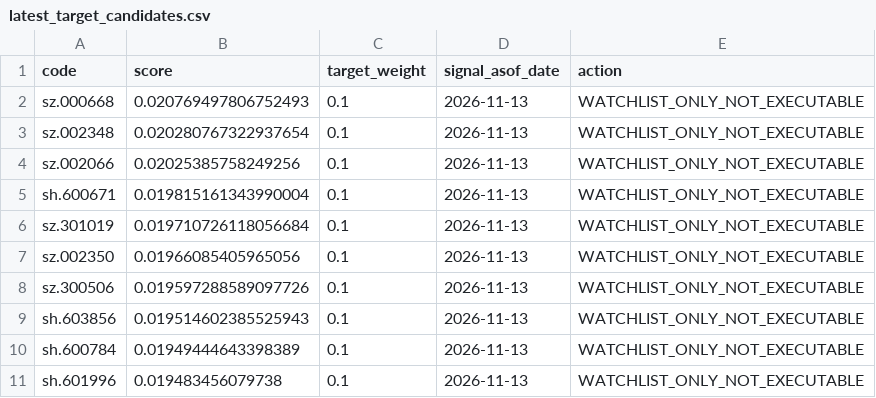
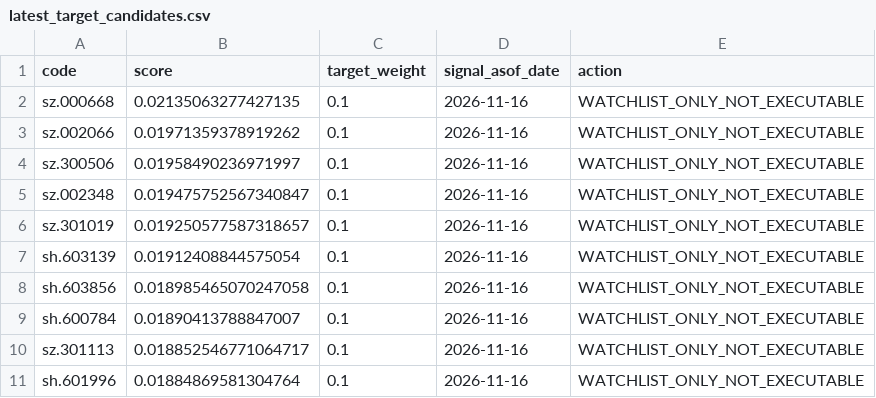
Before and after one commit to ds55gwwhcw-glitch/daily_stock_analysis, a CSV file: quant_research/state/paper_v1/latest_target_candidates.csv, drawn as a sheet.

```diff
--- a/quant_research/state/paper_v1/latest_target_candidates.csv
+++ b/quant_research/state/paper_v1/latest_target_candidates.csv
@@ -1,11 +1,11 @@
 code,score,target_weight,signal_asof_date,action
-sz.000668,0.020769497806752493,0.1,2026-11-13,WATCHLIST_ONLY_NOT_EXECUTABLE
-sz.002348,0.020280767322937654,0.1,2026-11-13,WATCHLIST_ONLY_NOT_EXECUTABLE
-sz.002066,0.02025385758249256,0.1,2026-11-13,WATCHLIST_ONLY_NOT_EXECUTABLE
-sh.600671,0.019815161343990004,0.1,2026-11-13,WATCHLIST_ONLY_NOT_EXECUTABLE
-sz.301019,0.019710726118056684,0.1,2026-11-13,WATCHLIST_ONLY_NOT_EXECUTABLE
-sz.002350,0.01966085405965056,0.1,2026-11-13,WATCHLIST_ONLY_NOT_EXECUTABLE
-sz.300506,0.019597288589097726,0.1,2026-11-13,WATCHLIST_ONLY_NOT_EXECUTABLE
-sh.603856,0.019514602385525943,0.1,2026-11-13,WATCHLIST_ONLY_NOT_EXECUTABLE
-sh.600784,0.01949444643398389,0.1,2026-11-13,WATCHLIST_ONLY_NOT_EXECUTABLE
-sh.601996,0.019483456079738,0.1,2026-11-13,WATCHLIST_ONLY_NOT_EXECUTABLE
+sz.000668,0.02135063277427135,0.1,2026-11-16,WATCHLIST_ONLY_NOT_EXECUTABLE
+sz.002066,0.01971359378919262,0.1,2026-11-16,WATCHLIST_ONLY_NOT_EXECUTABLE
+sz.300506,0.01958490236971997,0.1,2026-11-16,WATCHLIST_ONLY_NOT_EXECUTABLE
+sz.002348,0.019475752567340847,0.1,2026-11-16,WATCHLIST_ONLY_NOT_EXECUTABLE
+sz.301019,0.019250577587318657,0.1,2026-11-16,WATCHLIST_ONLY_NOT_EXECUTABLE
+sh.603139,0.01912408844575054,0.1,2026-11-16,WATCHLIST_ONLY_NOT_EXECUTABLE
+sh.603856,0.018985465070247058,0.1,2026-11-16,WATCHLIST_ONLY_NOT_EXECUTABLE
+sh.600784,0.01890413788847007,0.1,2026-11-16,WATCHLIST_ONLY_NOT_EXECUTABLE
+sz.301113,0.018852546771064717,0.1,2026-11-16,WATCHLIST_ONLY_NOT_EXECUTABLE
+sh.601996,0.01884869581304764,0.1,2026-11-16,WATCHLIST_ONLY_NOT_EXECUTABLE
```
Also changed, not shown: quant_research/state/paper_v1/virtual_equity.csv, 4 other files.
